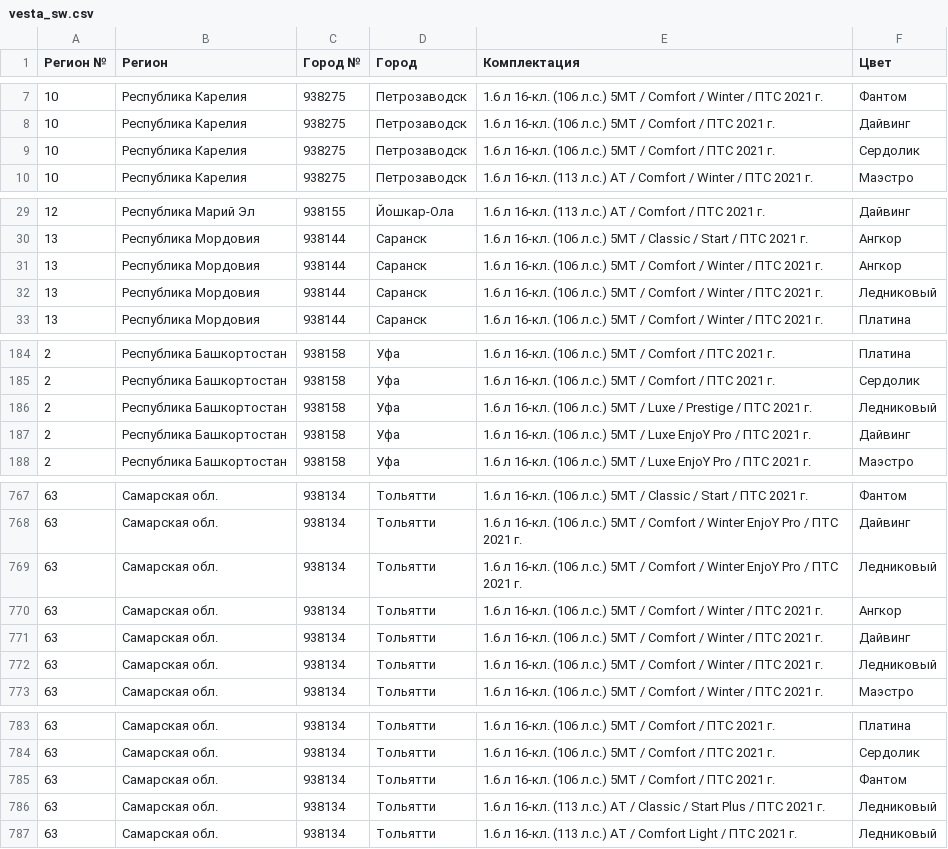
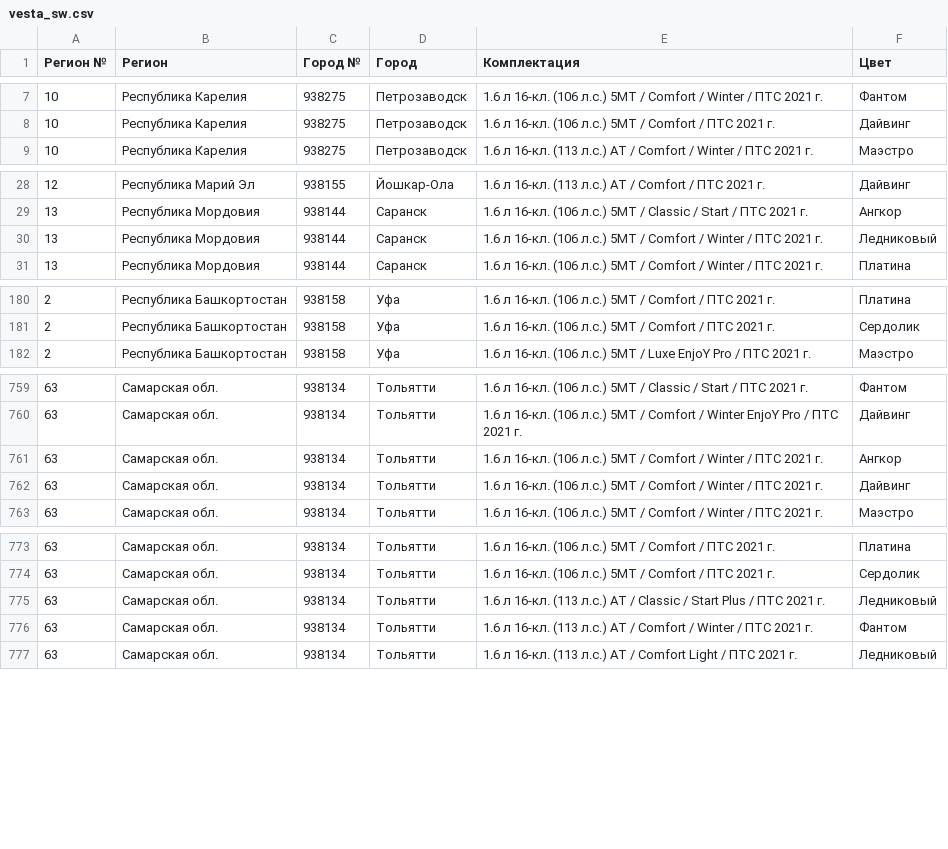
Before and after one commit to kafeg/ladacsv, a CSV file: vesta_sw.csv, drawn as a sheet; only a part is shown, gaps mark what is left out; the diff covers the shown part only.

```diff
--- a/vesta_sw.csv
+++ b/vesta_sw.csv
@@ -8,3 +8,2 @@
 10, Республика Карелия, 938275, Петрозаводск, 1.6 л 16-кл. (106 л.с.) 5МТ / Comfort / ПТС 2021 г., Дайвинг
-10, Республика Карелия, 938275, Петрозаводск, 1.6 л 16-кл. (106 л.с.) 5МТ / Comfort / ПТС 2021 г., Сердолик
 10, Республика Карелия, 938275, Петрозаводск, 1.6 л 16-кл. (113 л.с.) АТ / Comfort / Winter / ПТС 2021 г., Маэстро
@@ -30,3 +29,2 @@
 13, Республика Мордовия, 938144, Саранск, 1.6 л 16-кл. (106 л.с.) 5МТ / Classic / Start / ПТС 2021 г., Ангкор
-13, Республика Мордовия, 938144, Саранск, 1.6 л 16-кл. (106 л.с.) 5МТ / Comfort / Winter / ПТС 2021 г., Ангкор
 13, Республика Мордовия, 938144, Саранск, 1.6 л 16-кл. (106 л.с.) 5МТ / Comfort / Winter / ПТС 2021 г., Ледниковый
@@ -185,4 +181,2 @@
 2, Республика Башкортостан, 938158, Уфа, 1.6 л 16-кл. (106 л.с.) 5МТ / Comfort / ПТС 2021 г., Сердолик
-2, Республика Башкортостан, 938158, Уфа, 1.6 л 16-кл. (106 л.с.) 5МТ / Luxe / Prestige / ПТС 2021 г., Ледниковый
-2, Республика Башкортостан, 938158, Уфа, 1.6 л 16-кл. (106 л.с.) 5МТ / Luxe EnjoY Pro / ПТС 2021 г., Дайвинг
 2, Республика Башкортостан, 938158, Уфа, 1.6 л 16-кл. (106 л.с.) 5МТ / Luxe EnjoY Pro / ПТС 2021 г., Маэстро
@@ -768,6 +760,4 @@
 63, Самарская обл., 938134, Тольятти, 1.6 л 16-кл. (106 л.с.) 5МТ / Comfort / Winter EnjoY Pro / ПТС 2021 г., Дайвинг
-63, Самарская обл., 938134, Тольятти, 1.6 л 16-кл. (106 л.с.) 5МТ / Comfort / Winter EnjoY Pro / ПТС 2021 г., Ледниковый
 63, Самарская обл., 938134, Тольятти, 1.6 л 16-кл. (106 л.с.) 5МТ / Comfort / Winter / ПТС 2021 г., Ангкор
 63, Самарская обл., 938134, Тольятти, 1.6 л 16-кл. (106 л.с.) 5МТ / Comfort / Winter / ПТС 2021 г., Дайвинг
-63, Самарская обл., 938134, Тольятти, 1.6 л 16-кл. (106 л.с.) 5МТ / Comfort / Winter / ПТС 2021 г., Ледниковый
 63, Самарская обл., 938134, Тольятти, 1.6 л 16-кл. (106 л.с.) 5МТ / Comfort / Winter / ПТС 2021 г., Маэстро
@@ -784,4 +774,4 @@
 63, Самарская обл., 938134, Тольятти, 1.6 л 16-кл. (106 л.с.) 5МТ / Comfort / ПТС 2021 г., Сердолик
-63, Самарская обл., 938134, Тольятти, 1.6 л 16-кл. (106 л.с.) 5МТ / Comfort / ПТС 2021 г., Фантом
 63, Самарская обл., 938134, Тольятти, 1.6 л 16-кл. (113 л.с.) АТ / Classic / Start Plus / ПТС 2021 г., Ледниковый
+63, Самарская обл., 938134, Тольятти, 1.6 л 16-кл. (113 л.с.) АТ / Comfort / Winter / ПТС 2021 г., Фантом
 63, Самарская обл., 938134, Тольятти, 1.6 л 16-кл. (113 л.с.) АТ / Comfort Light / ПТС 2021 г., Ледниковый
```
Also changed, not shown: 7 added rows and 12 removed rows elsewhere in this file, granta_cross.csv, granta_liftback.csv, 17 other files.
